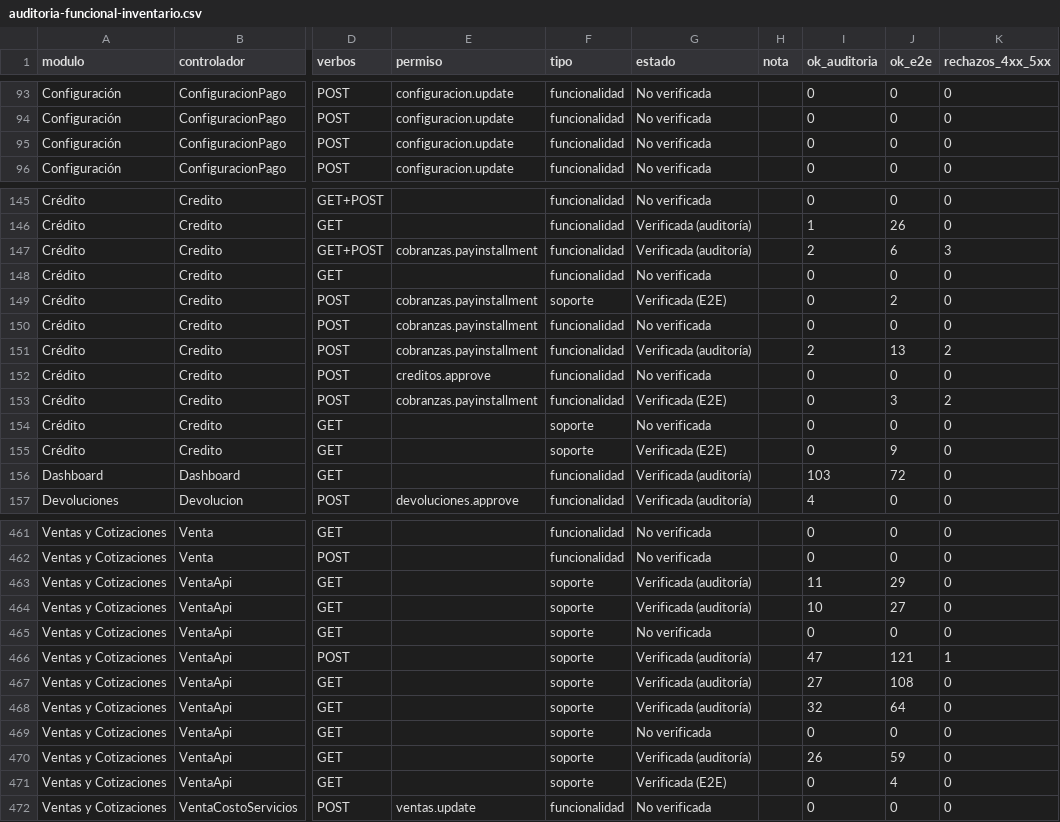
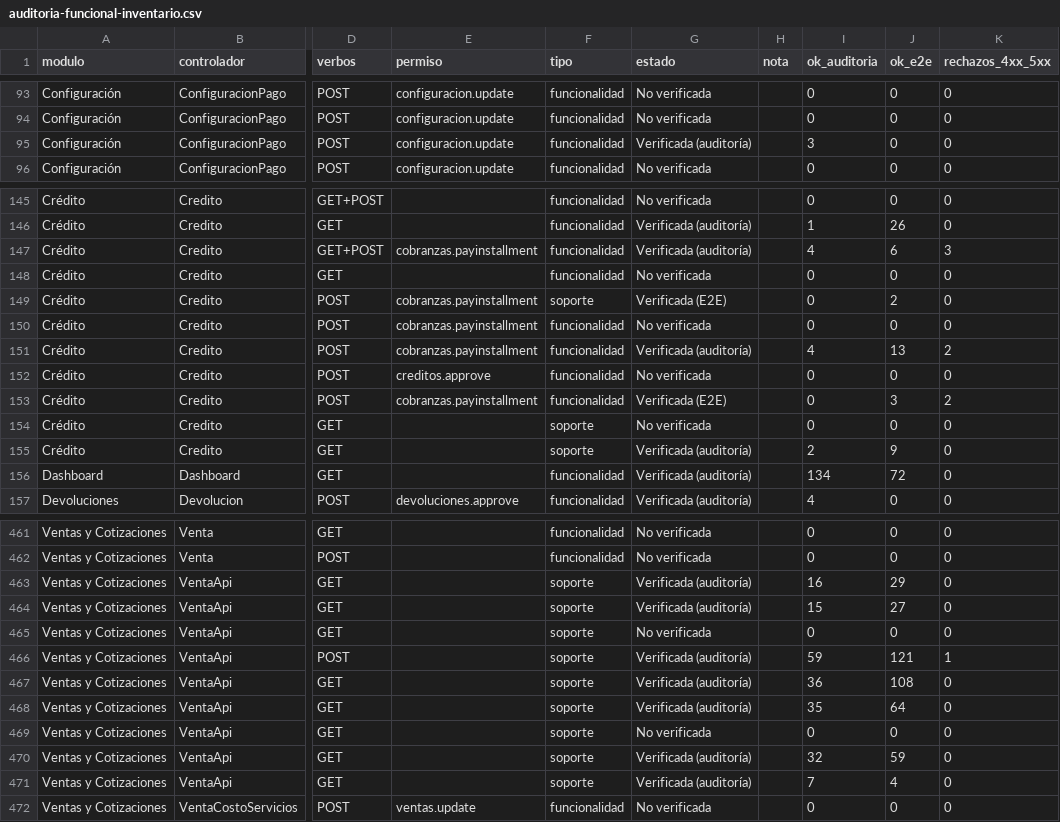
Before and after one commit to alanminana/theburyproject1, a CSV file: docs/auditoria-funcional-inventario.csv, drawn as a sheet; only a part is shown, gaps mark what is left out; the diff covers the shown part only; the diff names each change by its address in the sheet, - before the commit and + after, or states it on an @@ line.

```diff
--- a/docs/auditoria-funcional-inventario.csv
+++ b/docs/auditoria-funcional-inventario.csv
-G95 (estado): No verificada
+G95 (estado): Verificada (auditoría)
-I95 (ok_auditoria): 0
+I95 (ok_auditoria): 3
-I147 (ok_auditoria): 2
+I147 (ok_auditoria): 4
-I151 (ok_auditoria): 2
+I151 (ok_auditoria): 4
-G155 (estado): Verificada (E2E)
+G155 (estado): Verificada (auditoría)
-I155 (ok_auditoria): 0
+I155 (ok_auditoria): 2
-I156 (ok_auditoria): 103
+I156 (ok_auditoria): 134
-I463 (ok_auditoria): 11
+I463 (ok_auditoria): 16
-I464 (ok_auditoria): 10
+I464 (ok_auditoria): 15
-I466 (ok_auditoria): 47
+I466 (ok_auditoria): 59
-I467 (ok_auditoria): 27
+I467 (ok_auditoria): 36
-I468 (ok_auditoria): 32
+I468 (ok_auditoria): 35
-I470 (ok_auditoria): 26
+I470 (ok_auditoria): 32
-G471 (estado): Verificada (E2E)
+G471 (estado): Verificada (auditoría)
-I471 (ok_auditoria): 0
+I471 (ok_auditoria): 7
```
Also changed, not shown: 65 edited cells elsewhere in this file, 1 other file.
